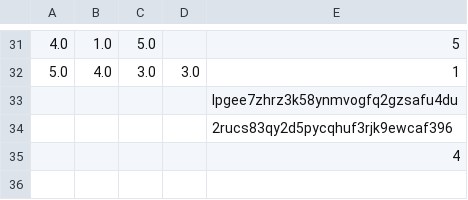
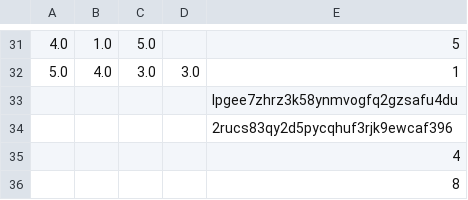
Before and after one commit to juliavictor/my-first-blog, a CSV file: polls.csv, drawn as a sheet; only a part is shown, gaps mark what is left out.

```diff
--- a/polls.csv
+++ b/polls.csv
@@ -35 +35,2 @@
 ,,,,4
+,,,,8
```
Also changed, not shown: categories.csv, recommend.csv, 4 other files.
